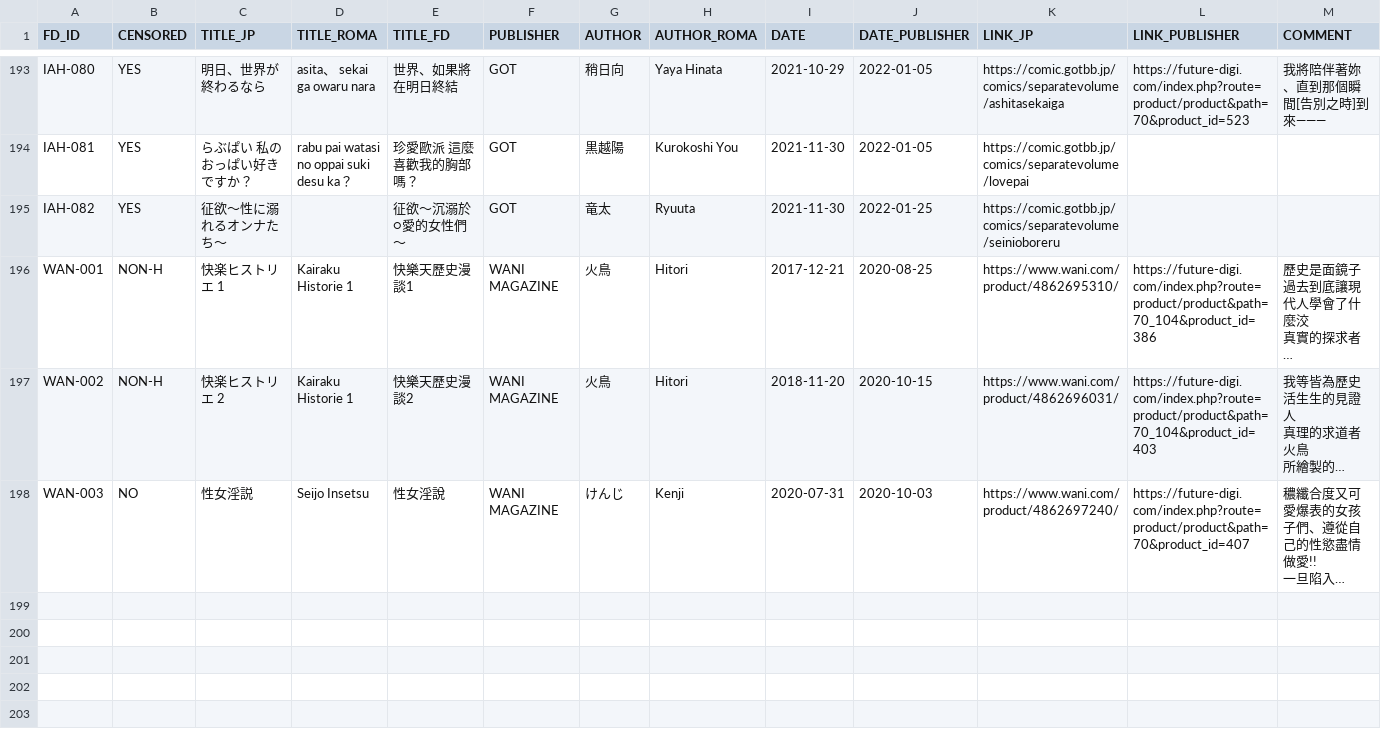
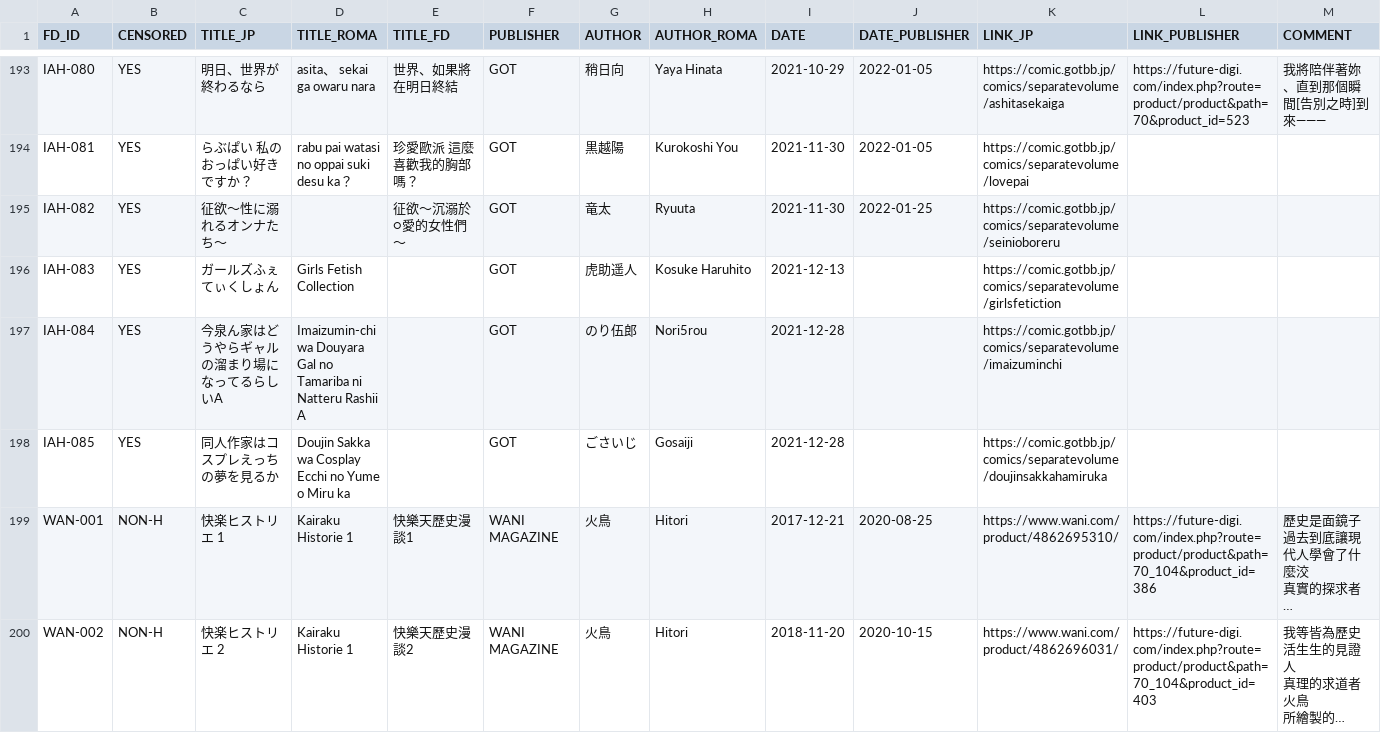
Before and after one commit to K4W1H0R53/tankoubon, a CSV file: future_digi.csv, drawn as a sheet; only a part is shown, gaps mark what is left out; the shorter side is filled out with more unchanged rows; long unchanged cells end in …; rows hold the shown columns only; the diff names each change by its address in the sheet, - before the commit and + after, or states it on an @@ line.

Commit message:
Update future_digi.csv
根据未来数位脸书动态，更新IAH083-IAH085日文原版链接

```diff
--- a/future_digi.csv
+++ b/future_digi.csv
+row 196: IAH-083 | YES | ガールズふぇてぃくしょん | Girls Fetish Collection |  | GOT | 虎助遥人 | Kosuke Haruhito | 2021-12-13 |  | https://comic.gotbb.jp/comics/separatevolume/girlsfetiction
+row 197: IAH-084 | YES | 今泉ん家はどうやらギャルの溜まり場になってるらしいA | Imaizumin-chi wa Douyara Gal no Tamariba ni Natteru Rashii A |  | GOT | のり伍郎 | Nori5rou | 2021-12-28 |  | https://comic.gotbb.jp/comics/separatevolume/imaizuminchi
+row 198: IAH-085 | YES | 同人作家はコスプレえっちの夢を見るか | Doujin Sakka wa Cosplay Ecchi no Yume o Miru ka |  | GOT | ごさいじ | Gosaiji | 2021-12-28 |  | https://comic.gotbb.jp/comics/separatevolume/doujinsakkahamiruka
```
